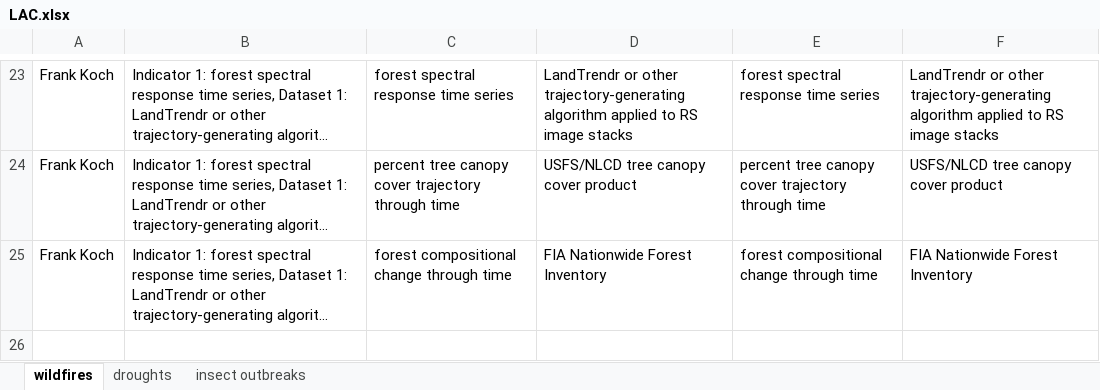
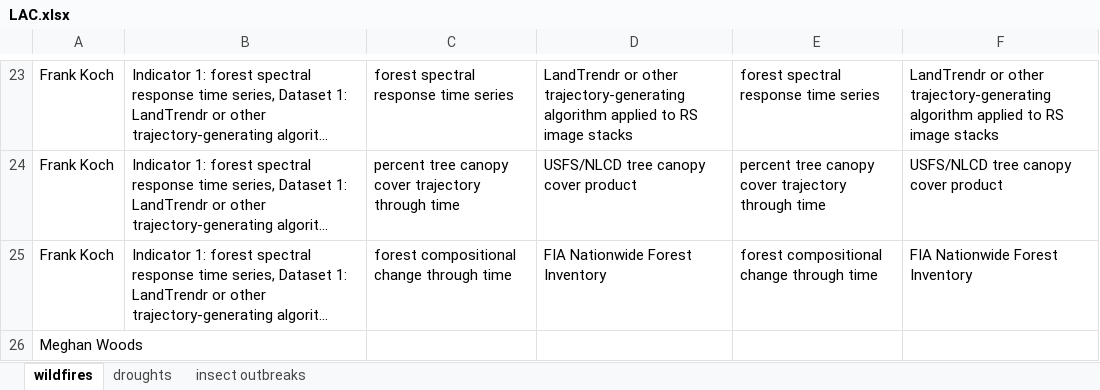
Before and after one commit to th2018/WEST_COAST_ES, an Excel workbook: pre_workshop_survey/indicator_dataset_LAC/LAC.xlsx, sheet wildfires, drawn as a sheet; only a part is shown, gaps mark what is left out; long unchanged cells end in …; values as stored, in another font and other column widths than the file's, no borders; charts and pictures and table styles not drawn; the diff names each change by its address in the sheet, - before the commit and + after, or states it on an @@ line.

```diff
--- a/pre_workshop_survey/indicator_dataset_LAC/LAC.xlsx (sheet wildfires)
+++ b/pre_workshop_survey/indicator_dataset_LAC/LAC.xlsx (sheet wildfires)
+row 26: Meghan Woods
```
Also changed, not shown: sheet insect outbreaks, sheet droughts, 1 other file.
